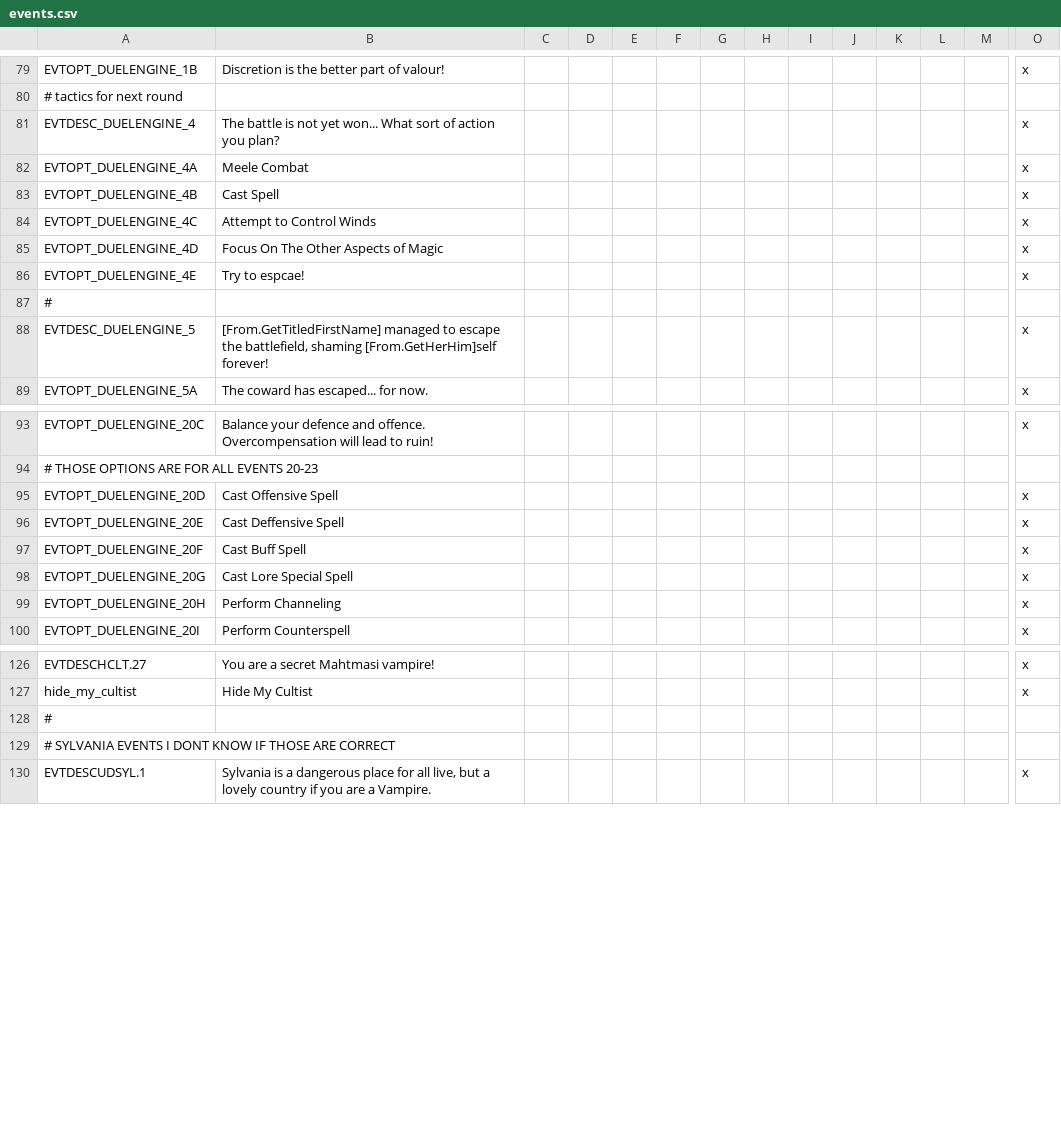
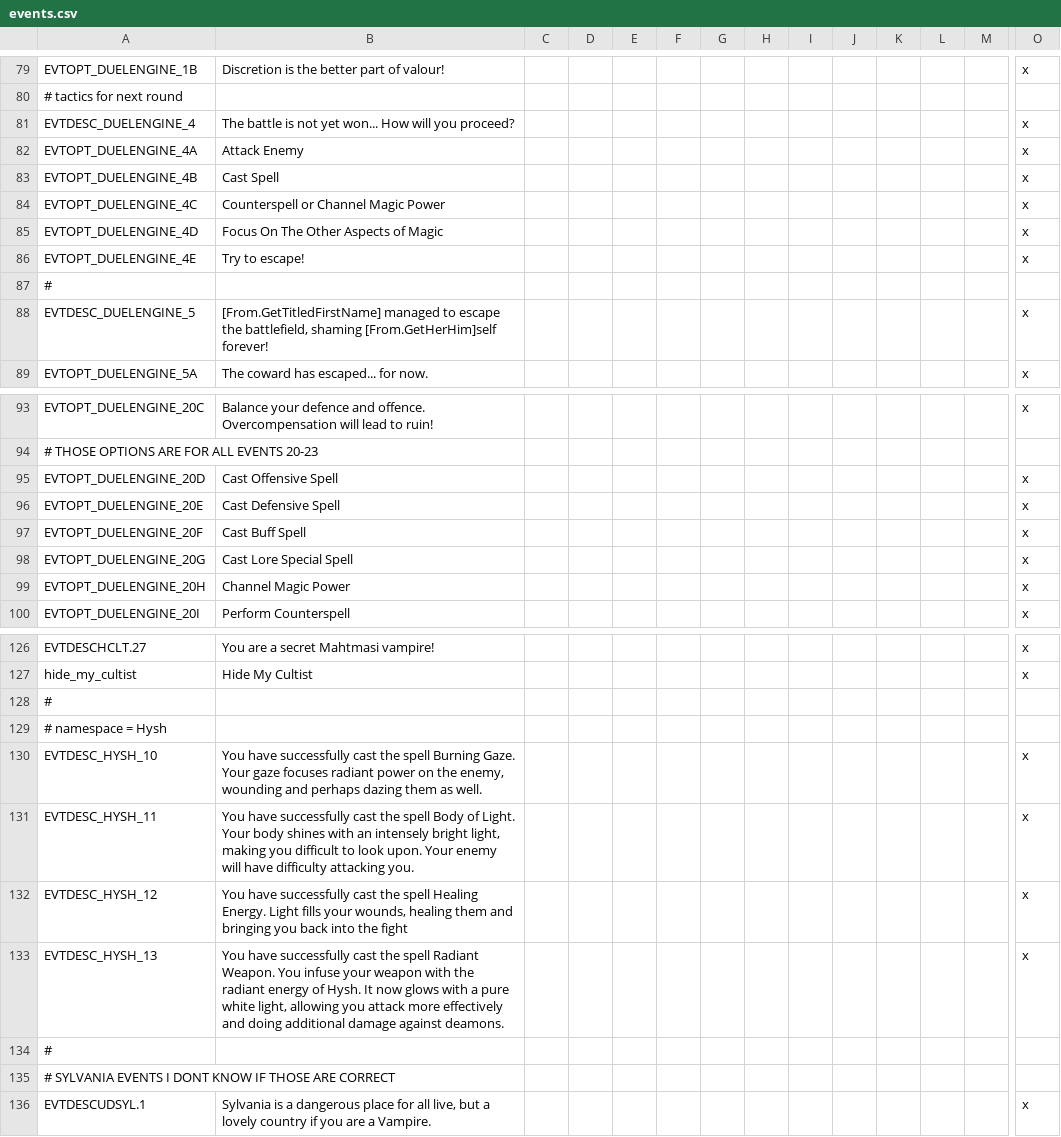
Before and after one commit to Arsakes/geheimnisnacht, a CSV file: localisation/events.csv, drawn as a sheet; only a part is shown, gaps mark what is left out; rows hold the shown columns only; the diff names each change by its address in the sheet, - before the commit and + after, or states it on an @@ line.

Commit message:
Additional localization

```diff
--- a/localisation/events.csv
+++ b/localisation/events.csv
-B81: …yet won... What sort of action you plan?
+B81: …yet won... How will you proceed?
-B82: Meele Combat
+B82: Attack Enemy
-B84: Attempt to Control Winds
+B84: Counterspell or Channel Magic Power
-B86: Try to espcae!
+B86: Try to escape!
-B96: Cast Deffensive Spell
+B96: Cast Defensive Spell
-B99: Perform Channeling
+B99: Channel Magic Power
+row 128: #
+row 129: # namespace = Hysh
+row 130: EVTDESC_HYSH_10 | You have successfully cast the spell Burning Gaze. Your gaze focuses radiant power on the enemy, wounding and perhaps dazing them as well. |  |  |  |  |  |  |  |  |  |  |  | x
+row 131: EVTDESC_HYSH_11 | You have successfully cast the spell Body of Light. Your body shines with an intensely bright light, making you difficult to look upon. Your enemy will have difficulty attacking you. |  |  |  |  |  |  |  |  |  |  |  | x
+row 132: EVTDESC_HYSH_12 | You have successfully cast the spell Healing Energy. Light fills your wounds, healing them and bringing you back into the fight |  |  |  |  |  |  |  |  |  |  |  | x
+row 133: EVTDESC_HYSH_13 | You have successfully cast the spell Radiant Weapon. You infuse your weapon with the radiant energy of Hysh. It now glows with a pure white light, allowing you attack more effectively and doing additional damage against deamons. |  |  |  |  |  |  |  |  |  |  |  | x
```
Also changed, not shown: 1 other file.
